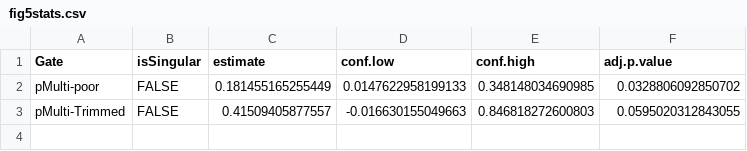
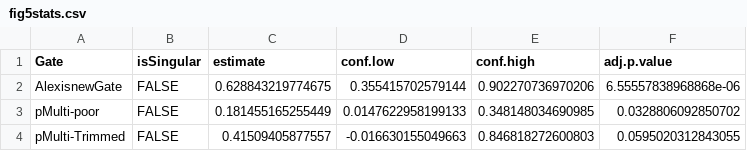
Before and after one commit to sarahcoleman97/BooleanStatsCode, a CSV file: fig_5/fig5stats.csv, drawn as a sheet.

Commit message:
updating fig5
new experimental data; ran stats

```diff
--- a/fig_5/fig5stats.csv
+++ b/fig_5/fig5stats.csv
@@ -1,2 +1,3 @@
 "Gate","isSingular","estimate","conf.low","conf.high","adj.p.value"
+"AlexisnewGate",FALSE,0.628843219774675,0.355415702579144,0.902270736970206,6.55557838968868e-06
 "pMulti-poor",FALSE,0.181455165255449,0.0147622958199133,0.348148034690985,0.0328806092850702
```
Also changed, not shown: 1 other file.
